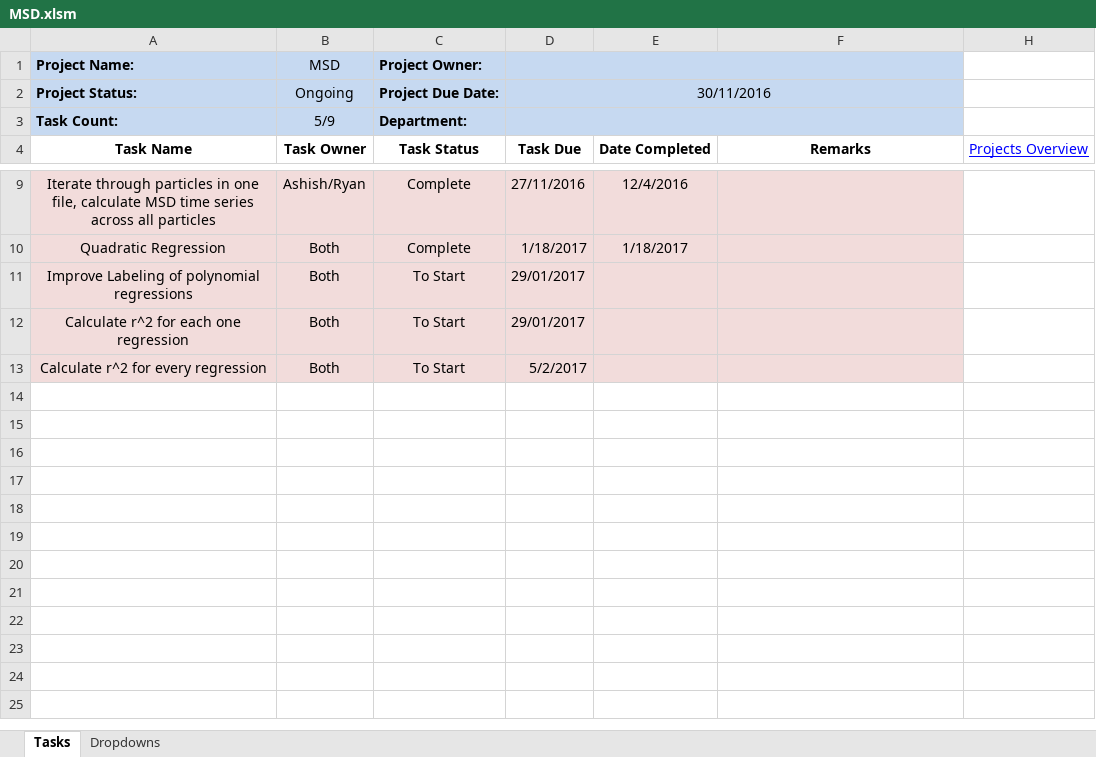
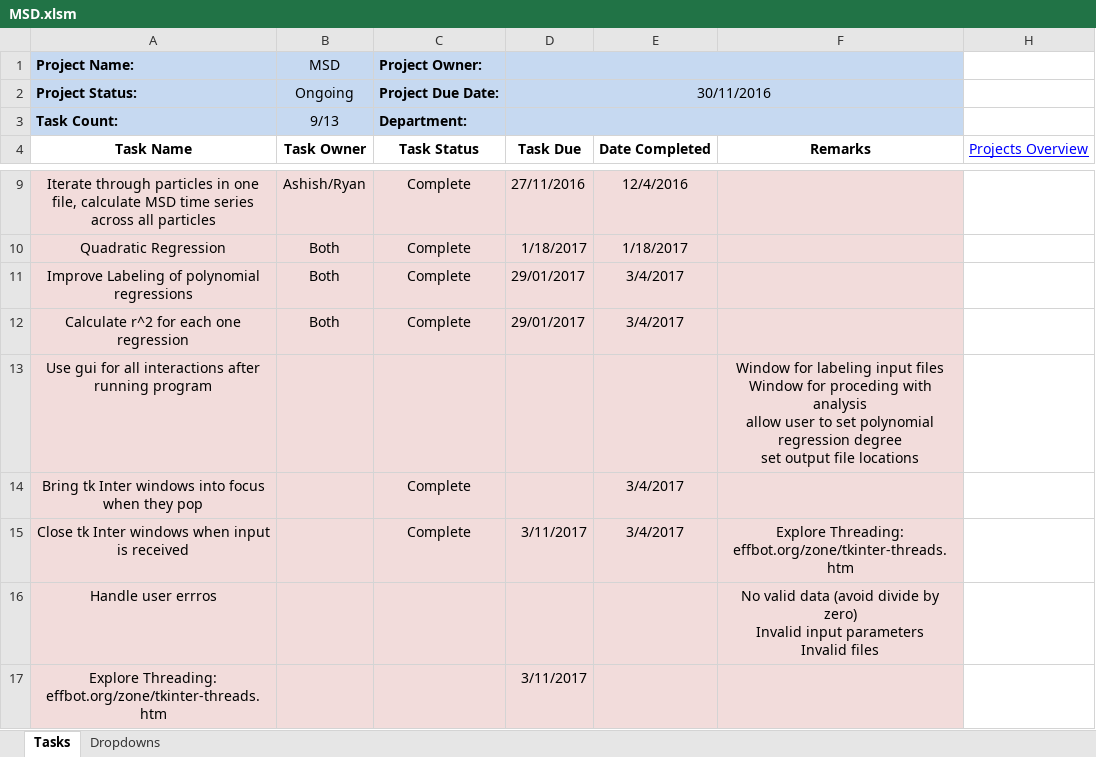
Before and after one commit to TeasingSisyphus/msd, an Excel workbook: Agenda/MSD.xlsm, sheet Tasks, drawn as a sheet; only a part is shown, gaps mark what is left out; values as stored, in another font and other column widths than the file's, no borders; conditional formats not drawn; removed rows and columns are numbered as before the commit, all else as after; ↵ is a line break in a cell; the diff names each change by its address in the sheet, - before the commit and + after, or states it on an @@ line.

Commit message:
Updated interface to properly exit upon input reception of input, and to exit program upon completion of calculation

```diff
--- a/Agenda/MSD.xlsm (sheet Tasks)
+++ b/Agenda/MSD.xlsm (sheet Tasks)
-B3 (MSD): 5/9
+B3 (MSD): 9/13
-C11:C12 (Project Owner:): To Start
+C11:C12 (Project Owner:): Complete
-E11:E12: (empty)
+E11:E12: 3/4/2017
-row 13: Calculate r^2 for every regression | Both | To Start | 5/2/2017
+row 13: Use gui for all interactions after running program |  |  |  |  | Window for labeling input files ↵ Window for proceding with analysis ↵ allow user to set polynomial regression degree ↵ set output file locations
+row 14: Bring tk Inter windows into focus when they pop |  | Complete |  | 3/4/2017
+row 15: Close tk Inter windows when input is received |  | Complete | 3/11/2017 | 3/4/2017 | Explore Threading: effbot.org/zone/tkinter-threads.htm
+row 16: Handle user errros |  |  |  |  | No valid data (avoid divide by zero) ↵ Invalid input parameters ↵ Invalid files
+row 17: Explore Threading: effbot.org/zone/tkinter-threads.htm |  |  | 3/11/2017
```
Also changed, not shown: Agenda/Overview/Projects Overview.xlsm, 9 other files.
